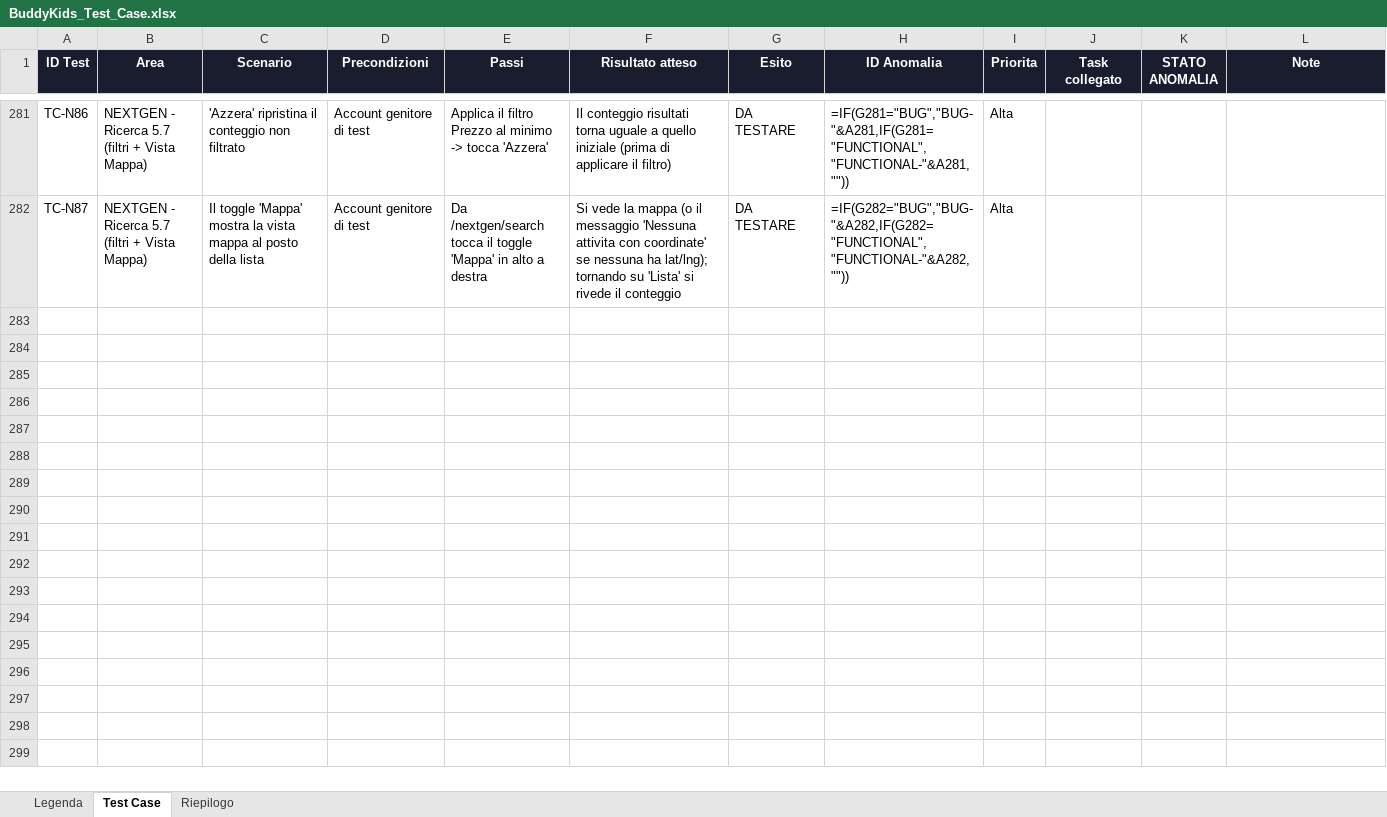
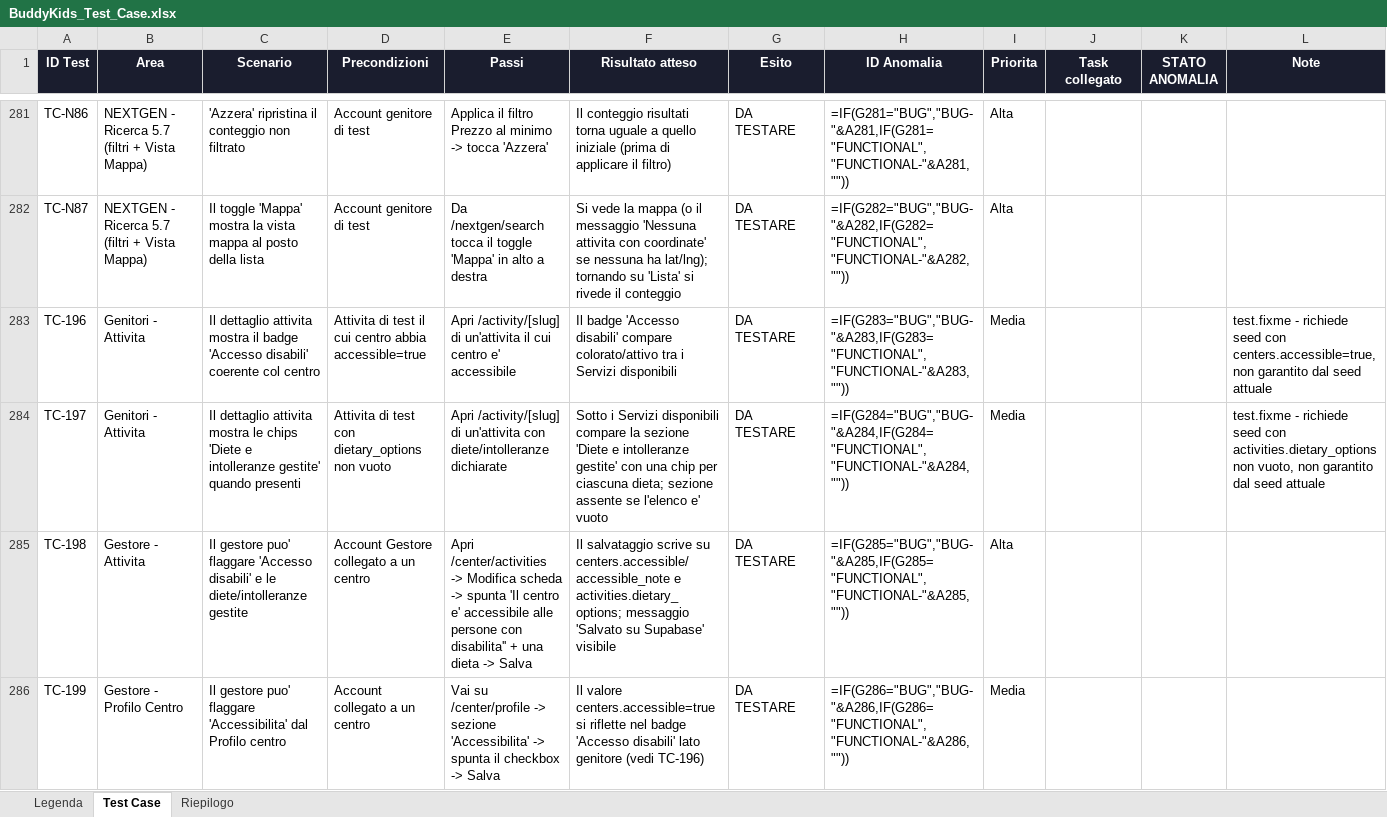
Before and after one commit to faberx83/buddykids-app, an Excel workbook: BuddyKids_Test_Case.xlsx, sheet Test Case, drawn as a sheet; only a part is shown, gaps mark what is left out; values as stored, in another font and other column widths than the file's, no borders; formulas without a stored value are shown as written; conditional formats not drawn; the diff names each change by its address in the sheet, - before the commit and + after, or states it on an @@ line.

Commit message:
Accesso disabili (centro) + Diete/intolleranze (attività): schema, azioni, UI gestore, badge genitore
- schema.sql: centers.accessible/accessible_note, activities.dietary_options
  (+ migrazioni idempotenti)
- lib/types.ts, lib/data/activities.ts, lib/data/center-admin.ts: mapping dei
  nuovi campi (stesso pattern di has_bar/meal_option)
- app/actions/center.ts: updateActivityAction scrive dietary_options + il
  cross-table centers.accessible/accessible_note; updateCenterProfileAction
  scrive accessible/accessible_note
- ActivityEditForm.tsx + CenterProfileClient.tsx: UI gestore per flaggare
  accessibilità (checkbox + nota libera) e diete/intolleranze gestite
  (chips multi-select)
- DetailClient.tsx (route condivisa LEGACY/NEXTGEN /activity/[id]): nuovo
  ServiceTag 'Accesso disabili' + sezione chips 'Diete e intolleranze
  gestite' (visibile solo se il gestore ha dichiarato almeno una dieta)
- Playwright: TC-196..197 (badge lato genitore, fixme - servono dati seed
  dedicati), TC-198 (gestore flagga da scheda attività), TC-199 (gestore
  flagga da profilo centro)
- xlsx test matrix: righe 283-286 (TC-196..199), max_row 286

Nota di scope (concordata con Fabrizio): la dieta/intolleranza è una
capacità dichiarata dal SERVIZIO, non un dato sanitario del singolo
bambino — quello resta fuori scope finché non esiste un'infrastruttura di
consenso dedicata (vedi piano Privacy/Compliance).

```diff
--- a/BuddyKids_Test_Case.xlsx (sheet Test Case)
+++ b/BuddyKids_Test_Case.xlsx (sheet Test Case)
+row 283: TC-196 | Genitori - Attivita | Il dettaglio attivita mostra il badge 'Accesso disabili' coerente col centro | Attivita di test il cui centro abbia accessible=true | Apri /activity/[slug] di un'attivita il cui centro e' accessibile | Il badge 'Accesso disabili' compare colorato/attivo tra i Servizi disponibili | DA TESTARE | =IF(G283="BUG","BUG-"&A283,IF(G283="FUNCTIONAL","FUNCTIONAL-"&A283,"")) | Media |  |  | test.fixme - richiede seed con centers.accessible=true, non garantito dal seed attuale
+row 284: TC-197 | Genitori - Attivita | Il dettaglio attivita mostra le chips 'Diete e intolleranze gestite' quando presenti | Attivita di test con dietary_options non vuoto | Apri /activity/[slug] di un'attivita con diete/intolleranze dichiarate | Sotto i Servizi disponibili compare la sezione 'Diete e intolleranze gestite' con una chip per ciascuna dieta; sezione assente se l'elenco e' vuoto | DA TESTARE | =IF(G284="BUG","BUG-"&A284,IF(G284="FUNCTIONAL","FUNCTIONAL-"&A284,"")) | Media |  |  | test.fixme - richiede seed con activities.dietary_options non vuoto, non garantito dal seed attuale
+row 285: TC-198 | Gestore - Attivita | Il gestore puo' flaggare 'Accesso disabili' e le diete/intolleranze gestite | Account Gestore collegato a un centro | Apri /center/activities -> Modifica scheda -> spunta 'Il centro e' accessibile alle persone con disabilita'' + una dieta -> Salva | Il salvataggio scrive su centers.accessible/accessible_note e activities.dietary_options; messaggio 'Salvato su Supabase' visibile | DA TESTARE | =IF(G285="BUG","BUG-"&A285,IF(G285="FUNCTIONAL","FUNCTIONAL-"&A285,"")) | Alta
+row 286: TC-199 | Gestore - Profilo Centro | Il gestore puo' flaggare 'Accessibilita' dal Profilo centro | Account collegato a un centro | Vai su /center/profile -> sezione 'Accessibilita' -> spunta il checkbox -> Salva | Il valore centers.accessible=true si riflette nel badge 'Accesso disabili' lato genitore (vedi TC-196) | DA TESTARE | =IF(G286="BUG","BUG-"&A286,IF(G286="FUNCTIONAL","FUNCTIONAL-"&A286,"")) | Media
```
Also changed, not shown: 11 other files.
